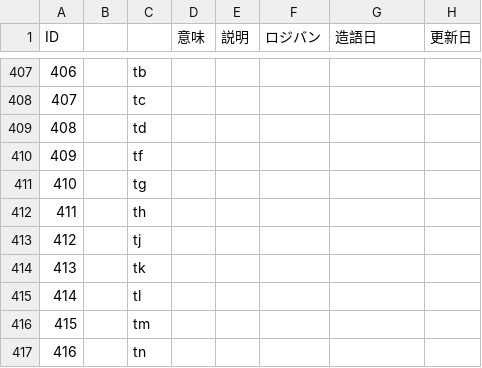
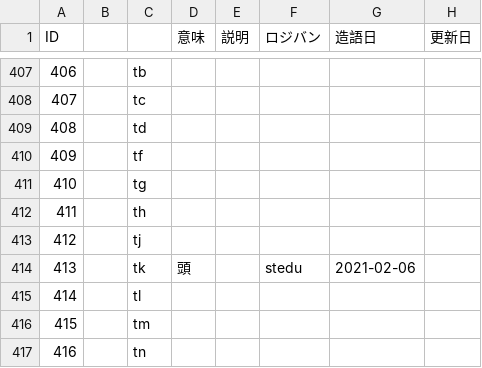
Before and after one commit to kepeken/bipuuk, a TSV file: dictionary.tsv, drawn as a sheet; only a part is shown, gaps mark what is left out.

Commit message:
造語

```diff
--- a/dictionary.tsv
+++ b/dictionary.tsv
@@ -413,3 +413,3 @@ ID			意味	説明	ロジバン	造語日	更新日
 412		tj					
-413		tk					
+413		tk	頭		stedu	2021-02-06	
 414		tl					
```
